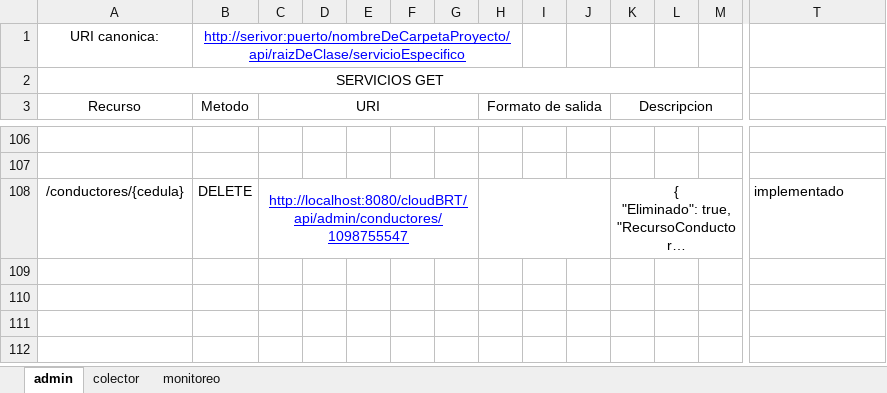
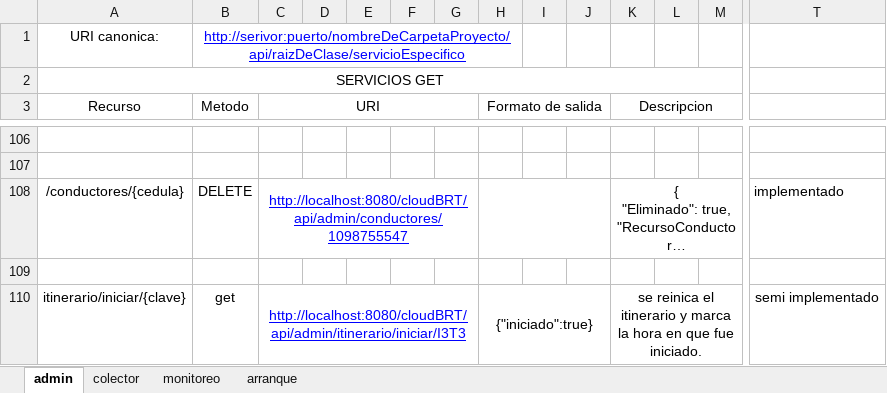
Before and after one commit to Giovanni2293/cloudBRT, an Excel workbook: documentacion.xlsx, sheet admin, drawn as a sheet; only a part is shown, gaps mark what is left out; long unchanged cells end in …; values as stored, in another font and other column widths than the file's, no borders; rows hold the shown columns only; the diff names each change by its address in the sheet, - before the commit and + after, or states it on an @@ line.

```diff
--- a/documentacion.xlsx (sheet admin)
+++ b/documentacion.xlsx (sheet admin)
+sheet tab: arranque
+row 109: (empty)
+row 110: itinerario/iniciar/{clave} | get | http://localhost:8080/cloudBRT/api/admin/itinerario/iniciar/I3T3 |  |  |  |  | {"iniciado":true} |  |  | se reinica el itinerario y marca la hora en que fue iniciado. |  |  | semi implementado
```
Also changed, not shown: sheet colector, 4 other files.
